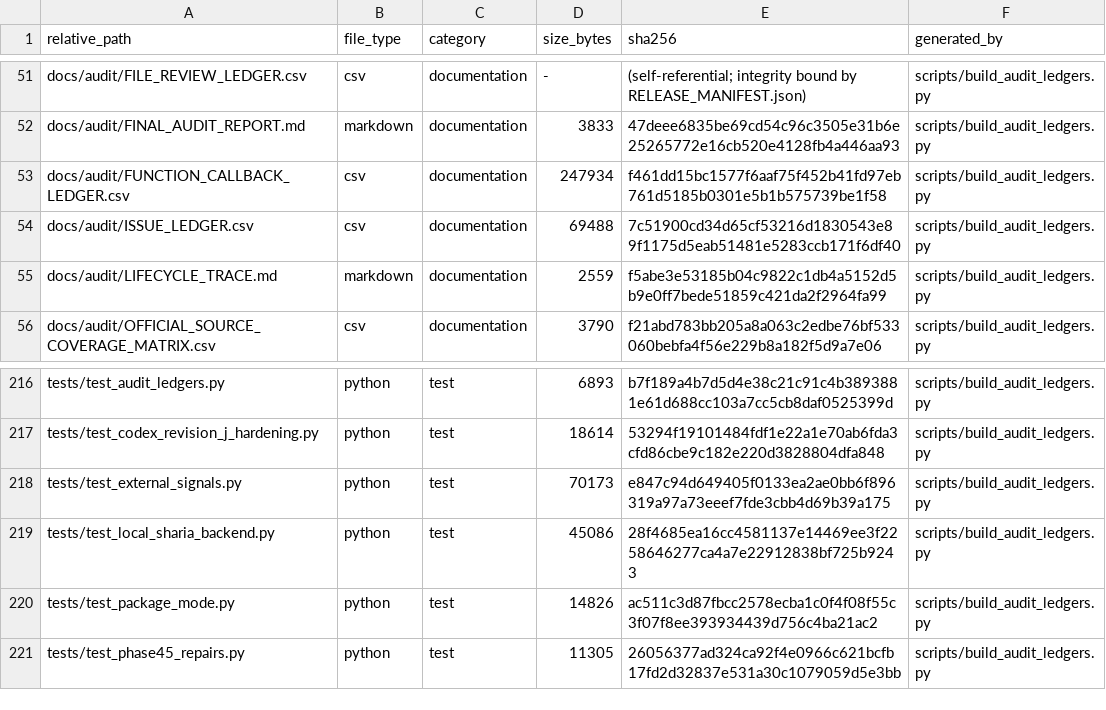
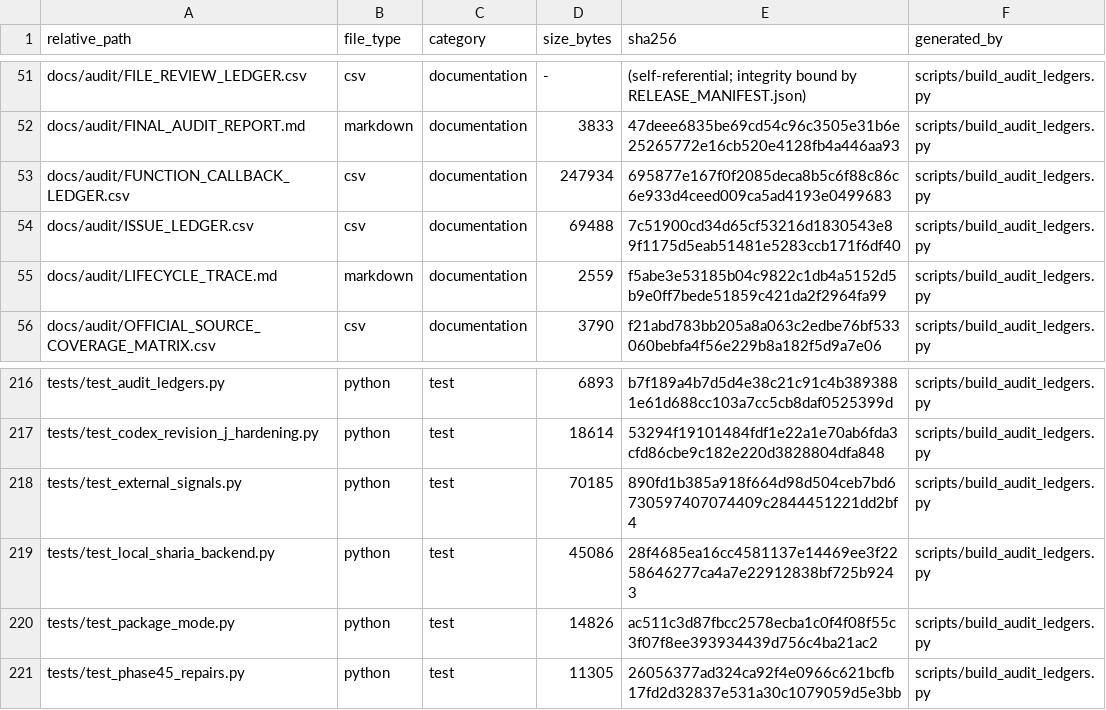
Before and after one commit to asad13-Binana/Binana-Binance-Spot-Trading-Sharia-Compliance-BOT-TestNet, a CSV file: docs/audit/FILE_REVIEW_LEDGER.csv, drawn as a sheet; only a part is shown, gaps mark what is left out.

```diff
--- a/docs/audit/FILE_REVIEW_LEDGER.csv
+++ b/docs/audit/FILE_REVIEW_LEDGER.csv
@@ -52,3 +52,3 @@ docs/audit/FILE_REVIEW_LEDGER.csv,csv,documentation,-,(self-referential; integri
 docs/audit/FINAL_AUDIT_REPORT.md,markdown,documentation,3833,47deee6835be69cd54c96c3505e31b6e25265772e16cb520e4128fb4a446aa93,scripts/build_audit_ledgers.py
-docs/audit/FUNCTION_CALLBACK_LEDGER.csv,csv,documentation,247934,f461dd15bc1577f6aaf75f452b41fd97eb761d5185b0301e5b1b575739be1f58,scripts/build_audit_ledgers.py
+docs/audit/FUNCTION_CALLBACK_LEDGER.csv,csv,documentation,247934,695877e167f0f2085deca8b5c6f88c86c6e933d4ceed009ca5ad4193e0499683,scripts/build_audit_ledgers.py
 docs/audit/ISSUE_LEDGER.csv,csv,documentation,69488,7c51900cd34d65cf53216d1830543e89f1175d5eab51481e5283ccb171f6df40,scripts/build_audit_ledgers.py
@@ -217,3 +217,3 @@ tests/test_audit_ledgers.py,python,test,6893,b7f189a4b7d5d4e38c21c91c4b3893881e6
 tests/test_codex_revision_j_hardening.py,python,test,18614,53294f19101484fdf1e22a1e70ab6fda3cfd86cbe9c182e220d3828804dfa848,scripts/build_audit_ledgers.py
-tests/test_external_signals.py,python,test,70173,e847c94d649405f0133ea2ae0bb6f896319a97a73eeef7fde3cbb4d69b39a175,scripts/build_audit_ledgers.py
+tests/test_external_signals.py,python,test,70185,890fd1b385a918f664d98d504ceb7bd6730597407074409c2844451221dd2bf4,scripts/build_audit_ledgers.py
 tests/test_local_sharia_backend.py,python,test,45086,28f4685ea16cc4581137e14469ee3f2258646277ca4a7e22912838bf725b9243,scripts/build_audit_ledgers.py
```
Also changed, not shown: docs/audit/FUNCTION_CALLBACK_LEDGER.csv, 3 other files.
